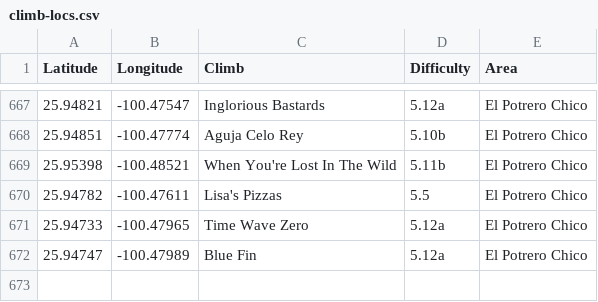
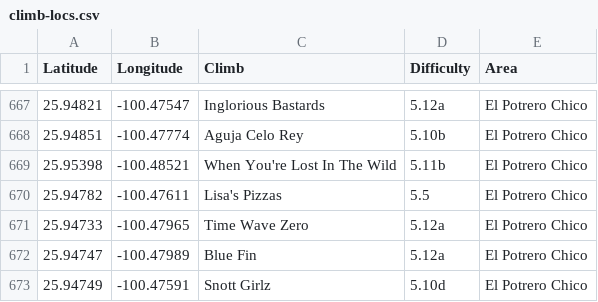
Before and after one commit to achiquit/websitejazzhands, a CSV file: climbing/data/climb-locs.csv, drawn as a sheet; only a part is shown, gaps mark what is left out; the diff names each change by its address in the sheet, - before the commit and + after, or states it on an @@ line.

```diff
--- a/climbing/data/climb-locs.csv
+++ b/climbing/data/climb-locs.csv
+row 673: 25.94749 | -100.47591 | Snott Girlz | 5.10d | El Potrero Chico
```
Also changed, not shown: climbing/data/all-ticks.csv, climbing/data/all-time-stats.csv, 5 other files.
